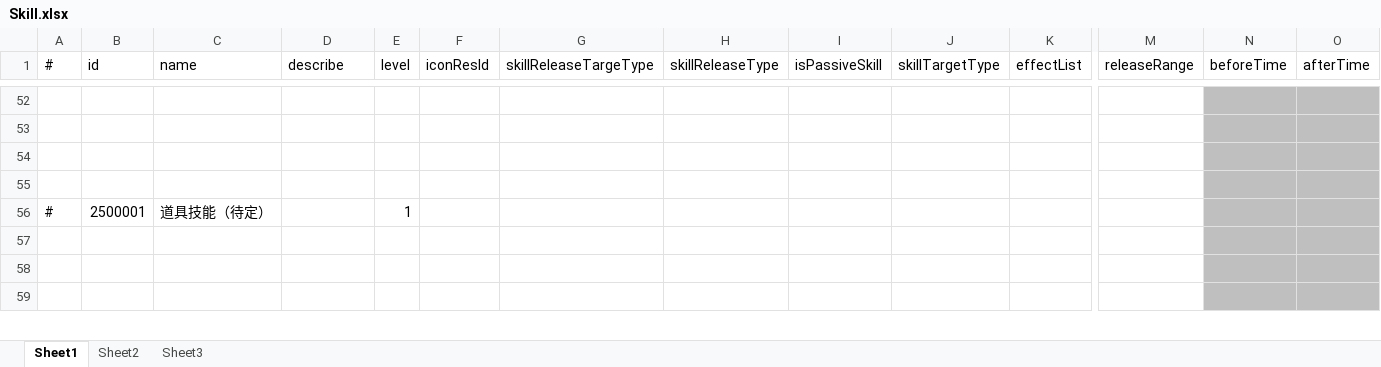
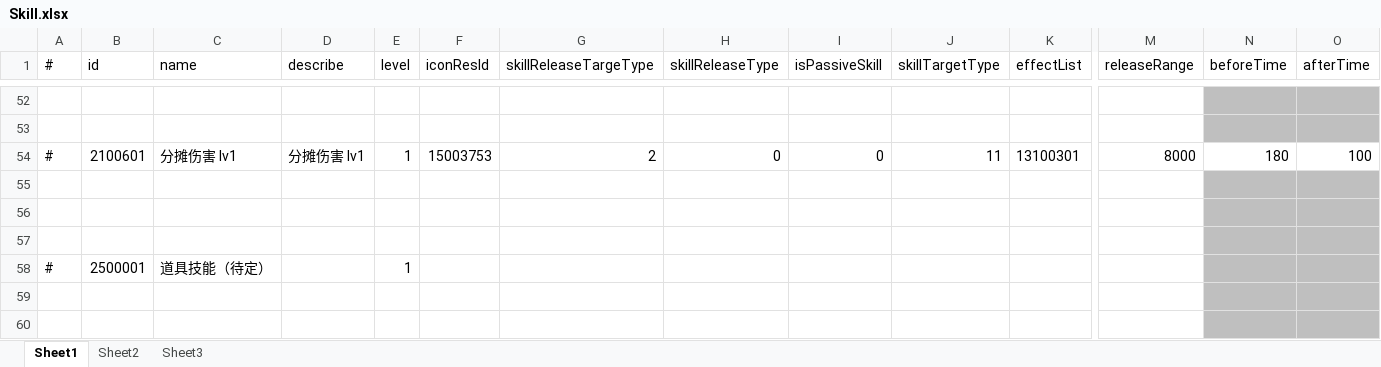
Before and after one commit to thanklzhang/001_GameFramework_Config, an Excel workbook: data_config/Skill.xlsx, sheet Sheet1, drawn as a sheet; only a part is shown, gaps mark what is left out; the shorter side is filled out with more unchanged rows; values as stored, in another font and other column widths than the file's, no borders; rows hold the shown columns only; the diff names each change by its address in the sheet, - before the commit and + after, or states it on an @@ line.

Commit message:
【battle】增加link effect

```diff
--- a/data_config/Skill.xlsx (sheet Sheet1)
+++ b/data_config/Skill.xlsx (sheet Sheet1)
+row 54: # | 2100601 | 分摊伤害 lv1 | 分摊伤害 lv1 | 1 | 15003753 | 2 | 0 | 0 | 11 | 13100301 | 8000 | 180 | 100
+row 55: (empty)
```
Also changed, not shown: data_config/AreaEffect.xlsx, data_config/BuffEffect.xlsx, 9 other files.
